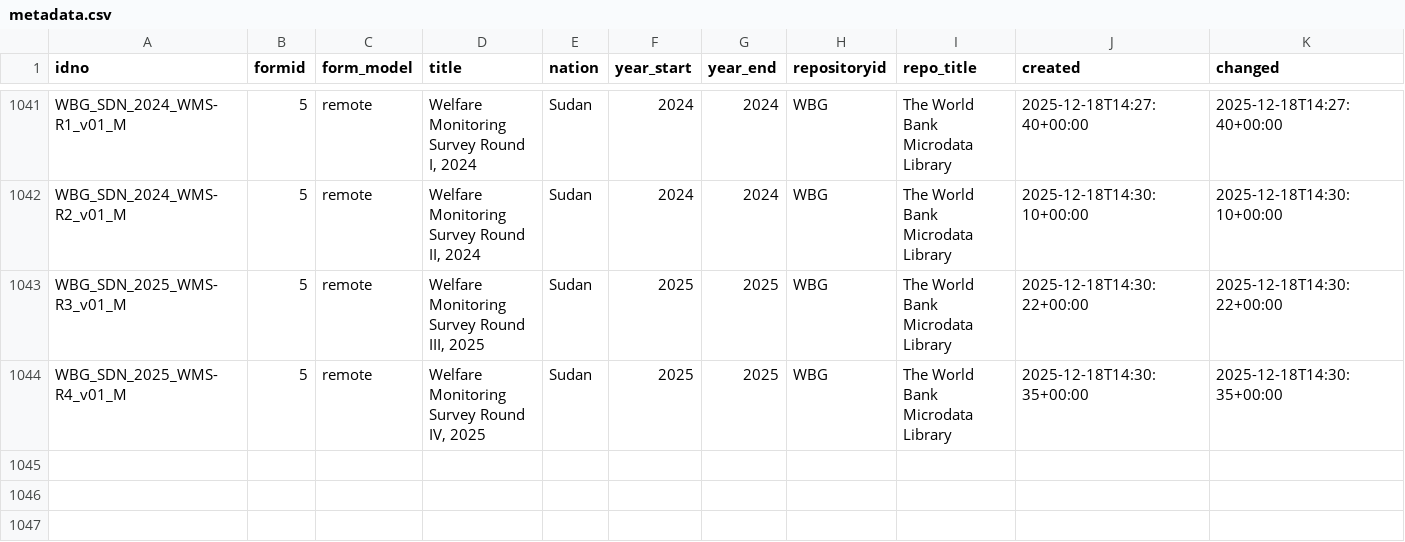
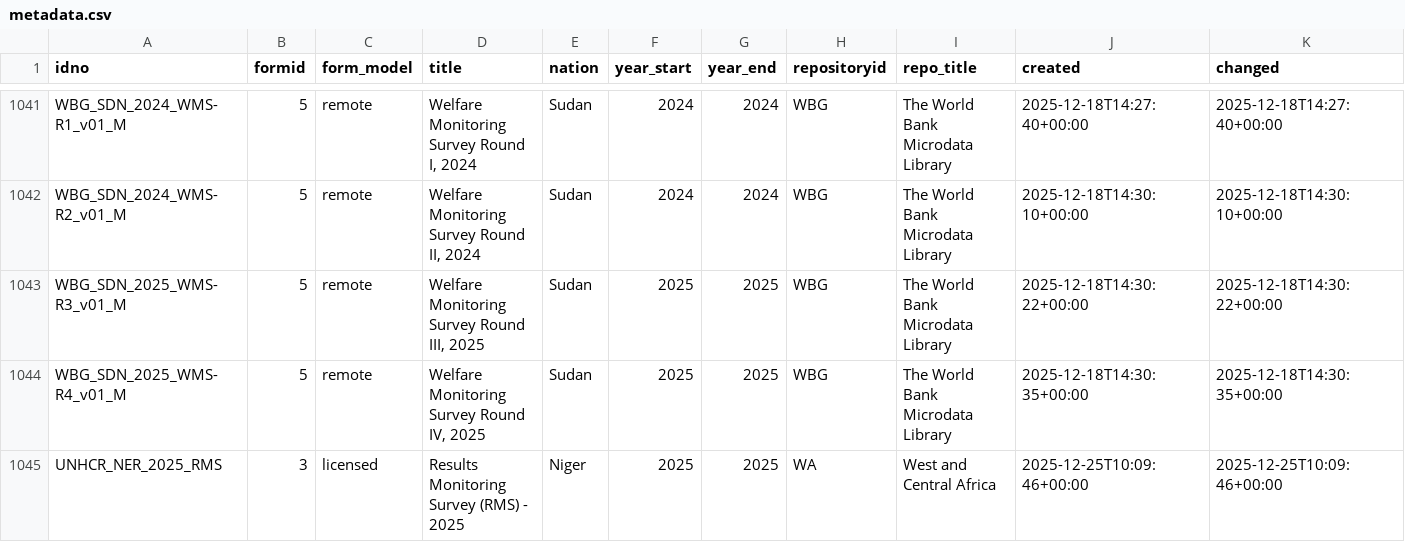
Before and after one commit to belisards/mdl_collector, a CSV file: data/unhcr/metadata.csv, drawn as a sheet; only a part is shown, gaps mark what is left out; rows hold the shown columns only; the diff names each change by its address in the sheet, - before the commit and + after, or states it on an @@ line.

```diff
--- a/data/unhcr/metadata.csv
+++ b/data/unhcr/metadata.csv
+row 1045: UNHCR_NER_2025_RMS | 3 | licensed | Results Monitoring Survey (RMS) - 2025 | Niger | 2025 | 2025 | WA | West and Central Africa | 2025-12-25T10:09:46+00:00 | 2025-12-25T10:09:46+00:00
```
Also changed, not shown: 1 other file.
